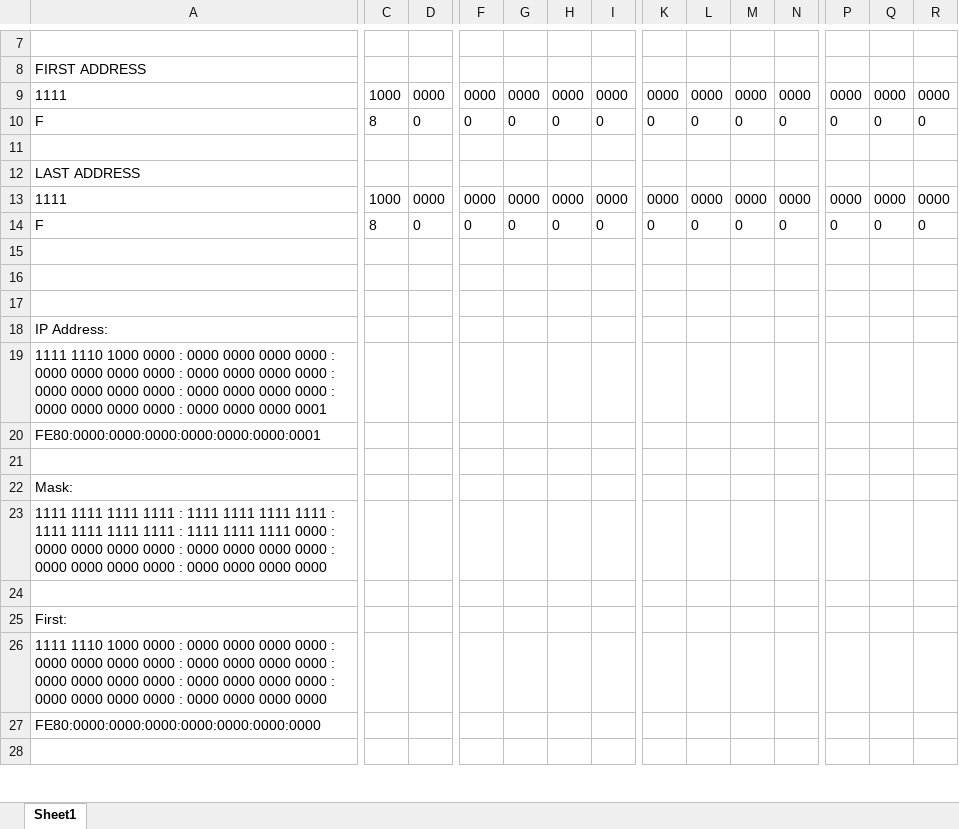
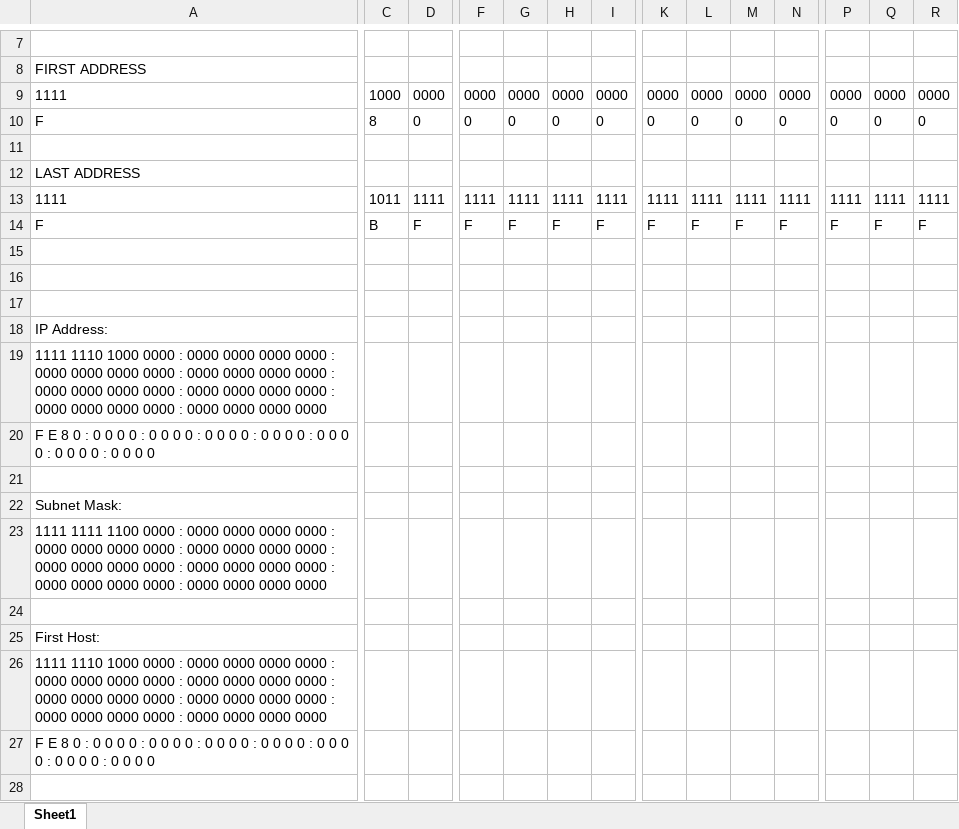
Before and after one commit to LoNicoM/Other-Stuff, an Excel workbook: IP6 CALC.xlsx, sheet Sheet1, drawn as a sheet; only a part is shown, gaps mark what is left out; values as stored, in another font and other column widths than the file's, no borders; the diff covers the shown part only; the diff names each change by its address in the sheet, - before the commit and + after, or states it on an @@ line.

```diff
--- a/IP6 CALC.xlsx (sheet Sheet1)
+++ b/IP6 CALC.xlsx (sheet Sheet1)
-C13: 1000
+C13: 1011
-D13: 0000
+D13: 1111
-F13: 0000
+F13: 1111
-G13: 0000
+G13: 1111
-H13: 0000
+H13: 1111
-I13: 0000
+I13: 1111
-K13: 0000
+K13: 1111
-L13: 0000
+L13: 1111
-M13: 0000
+M13: 1111
-N13: 0000
+N13: 1111
-P13: 0000
+P13: 1111
-Q13: 0000
+Q13: 1111
-R13: 0000
+R13: 1111
-C14: 8
+C14: B
-D14: 0
+D14: F
-F14: 0
+F14: F
-G14: 0
+G14: F
-H14: 0
+H14: F
-I14: 0
+I14: F
-K14: 0
+K14: F
-L14: 0
+L14: F
-M14: 0
+M14: F
-N14: 0
+N14: F
-P14: 0
+P14: F
-Q14: 0
+Q14: F
-R14: 0
+R14: F
-A19: …0000 0000 0001
+A19: …0000 0000 0000
-A20: FE80:0000:0000:0000:0000:0000:0000:0001
+A20: F E 8 0 : 0 0 0 0 : 0 0 0 0 : 0 0 0 0 : 0 0 0 0 : 0 0 0 0 : 0 0 0 0 : 0 0 0 0
-A22: Mask:
+A22: Subnet Mask:
-A23: 1111 1111 1111 1111 : 1111 1111 1111 1111 : 1111 1111 1111 1111 : 1111 1111 1111 0000 :…
+A23: 1111 1111 1100 0000 : 0000 0000 0000 0000 : 0000 0000 0000 0000 : 0000 0000 0000 0000 :…
-A25: First:
+A25: First Host:
-A27: FE80:0000:0000:0000:0000:0000:0000:0000
+A27: F E 8 0 : 0 0 0 0 : 0 0 0 0 : 0 0 0 0 : 0 0 0 0 : 0 0 0 0 : 0 0 0 0 : 0 0 0 0
```
Also changed, not shown: 32 edited cells elsewhere in this sheet, 1 other file.
